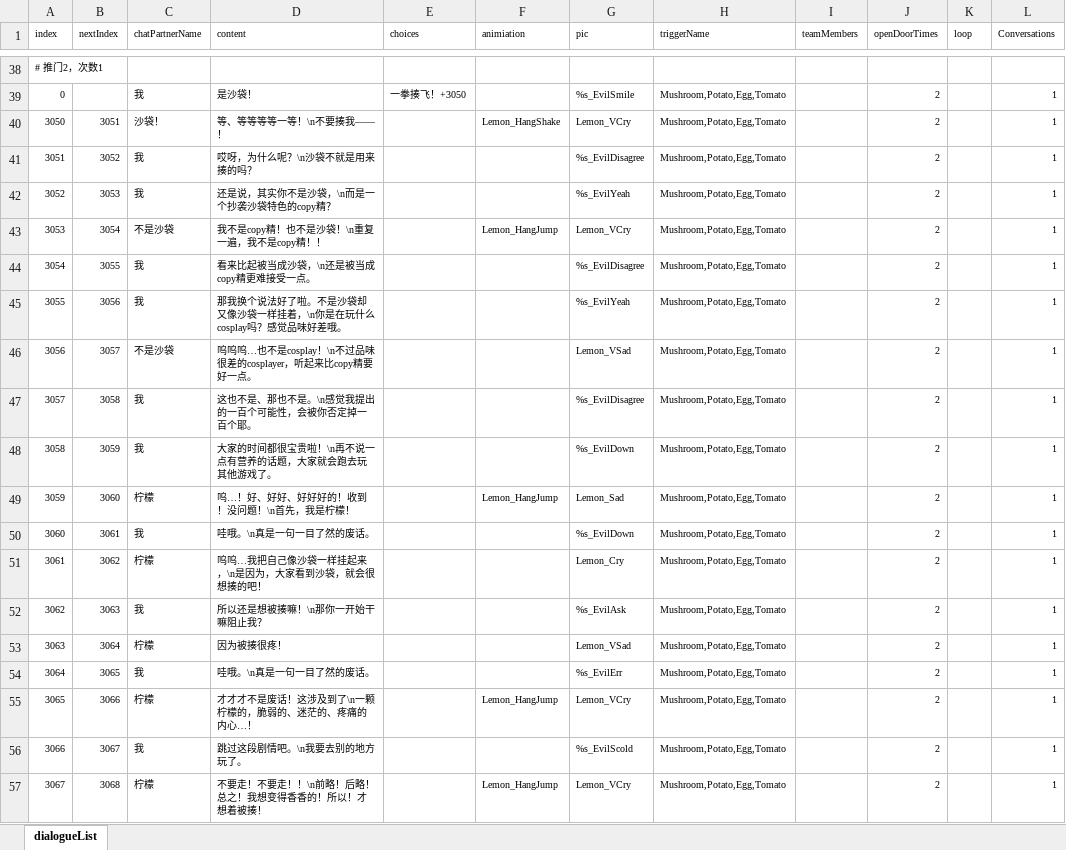
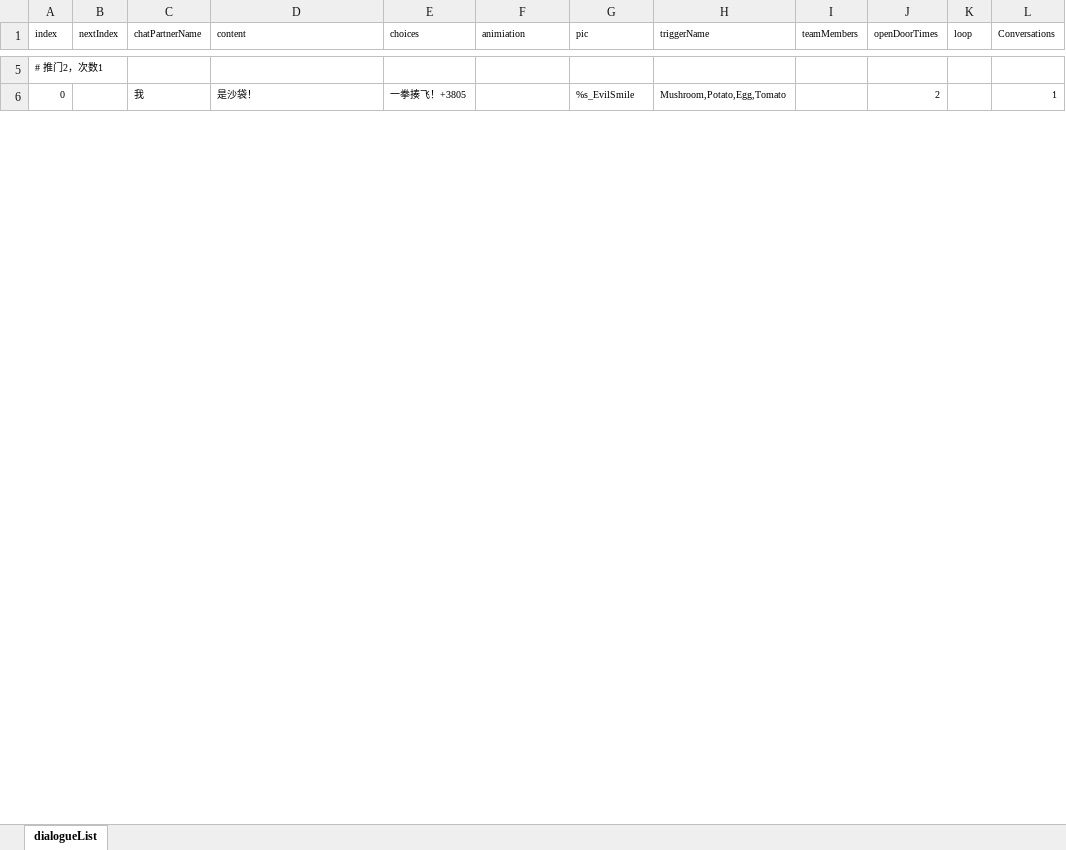
Before and after one commit to 00Z26/RecipeGame, an Excel workbook: Assets/Script/Dialogue/Data/ExcelSwapData/DialogueData.xlsx, sheet dialogueList, drawn as a sheet; only a part is shown, gaps mark what is left out; values as stored, in another font and other column widths than the file's, no borders; removed rows and columns are numbered as before the commit, all else as after; the diff covers the shown part only; the diff names each change by its address in the sheet, - before the commit and + after, or states it on an @@ line.

```diff
--- a/Assets/Script/Dialogue/Data/ExcelSwapData/DialogueData.xlsx (sheet dialogueList)
+++ b/Assets/Script/Dialogue/Data/ExcelSwapData/DialogueData.xlsx (sheet dialogueList)
-E6 (choices): 一拳揍飞！+3050
+E6 (choices): 一拳揍飞！+3805
-row 40: 3050 | 3051 | 沙袋！ | 等、等等等等一等！\n不要揍我——！ |  | Lemon_HangShake | Lemon_VCry | Mushroom,Potato,Egg,Tomato |  | 2 |  | 1
-row 41: 3051 | 3052 | 我 | 哎呀，为什么呢？\n沙袋不就是用来揍的吗？ |  |  | %s_EvilDisagree | Mushroom,Potato,Egg,Tomato |  | 2 |  | 1
-row 42: 3052 | 3053 | 我 | 还是说，其实你不是沙袋，\n而是一个抄袭沙袋特色的copy精？ |  |  | %s_EvilYeah | Mushroom,Potato,Egg,Tomato |  | 2 |  | 1
-row 43: 3053 | 3054 | 不是沙袋 | 我不是copy精！也不是沙袋！\n重复一遍，我不是copy精！！ |  | Lemon_HangJump | Lemon_VCry | Mushroom,Potato,Egg,Tomato |  | 2 |  | 1
-row 44: 3054 | 3055 | 我 | 看来比起被当成沙袋，\n还是被当成copy精更难接受一点。 |  |  | %s_EvilDisagree | Mushroom,Potato,Egg,Tomato |  | 2 |  | 1
-row 45: 3055 | 3056 | 我 | 那我换个说法好了啦。不是沙袋却又像沙袋一样挂着，\n你是在玩什么cosplay吗？感觉品味好差哦。 |  |  | %s_EvilYeah | Mushroom,Potato,Egg,Tomato |  | 2 |  | 1
-row 46: 3056 | 3057 | 不是沙袋 | 呜呜呜…也不是cosplay！\n不过品味很差的cosplayer，听起来比copy精要好一点。 |  |  | Lemon_VSad | Mushroom,Potato,Egg,Tomato |  | 2 |  | 1
-row 47: 3057 | 3058 | 我 | 这也不是、那也不是。\n感觉我提出的一百个可能性，会被你否定掉一百个耶。 |  |  | %s_EvilDisagree | Mushroom,Potato,Egg,Tomato |  | 2 |  | 1
-row 48: 3058 | 3059 | 我 | 大家的时间都很宝贵啦！\n再不说一点有营养的话题，大家就会跑去玩其他游戏了。 |  |  | %s_EvilDown | Mushroom,Potato,Egg,Tomato |  | 2 |  | 1
-row 49: 3059 | 3060 | 柠檬 | 呜…！好、好好、好好好的！收到！没问题！\n首先，我是柠檬！ |  | Lemon_HangJump | Lemon_Sad | Mushroom,Potato,Egg,Tomato |  | 2 |  | 1
-row 50: 3060 | 3061 | 我 | 哇哦。\n真是一句一目了然的废话。 |  |  | %s_EvilDown | Mushroom,Potato,Egg,Tomato |  | 2 |  | 1
-row 51: 3061 | 3062 | 柠檬 | 呜呜…我把自己像沙袋一样挂起来，\n是因为，大家看到沙袋，就会很想揍的吧！ |  |  | Lemon_Cry | Mushroom,Potato,Egg,Tomato |  | 2 |  | 1
-row 52: 3062 | 3063 | 我 | 所以还是想被揍嘛！\n那你一开始干嘛阻止我？ |  |  | %s_EvilAsk | Mushroom,Potato,Egg,Tomato |  | 2 |  | 1
-row 53: 3063 | 3064 | 柠檬 | 因为被揍很疼！ |  |  | Lemon_VSad | Mushroom,Potato,Egg,Tomato |  | 2 |  | 1
-row 54: 3064 | 3065 | 我 | 哇哦。\n真是一句一目了然的废话。 |  |  | %s_EvilErr | Mushroom,Potato,Egg,Tomato |  | 2 |  | 1
-row 55: 3065 | 3066 | 柠檬 | 才才才不是废话！这涉及到了\n一颗柠檬的，脆弱的、迷茫的、疼痛的内心…！ |  | Lemon_HangJump | Lemon_VCry | Mushroom,Potato,Egg,Tomato |  | 2 |  | 1
-row 56: 3066 | 3067 | 我 | 跳过这段剧情吧。\n我要去别的地方玩了。 |  |  | %s_EvilScold | Mushroom,Potato,Egg,Tomato |  | 2 |  | 1
-row 57: 3067 | 3068 | 柠檬 | 不要走！不要走！！\n前略！后略！总之！我想变得香香的！所以！才想着被揍！ |  | Lemon_HangJump | Lemon_VCry | Mushroom,Potato,Egg,Tomato |  | 2 |  | 1
```
Also changed, not shown: 28 added rows, 77 removed rows and 28 edited cells elsewhere in this sheet, 22 other files.
